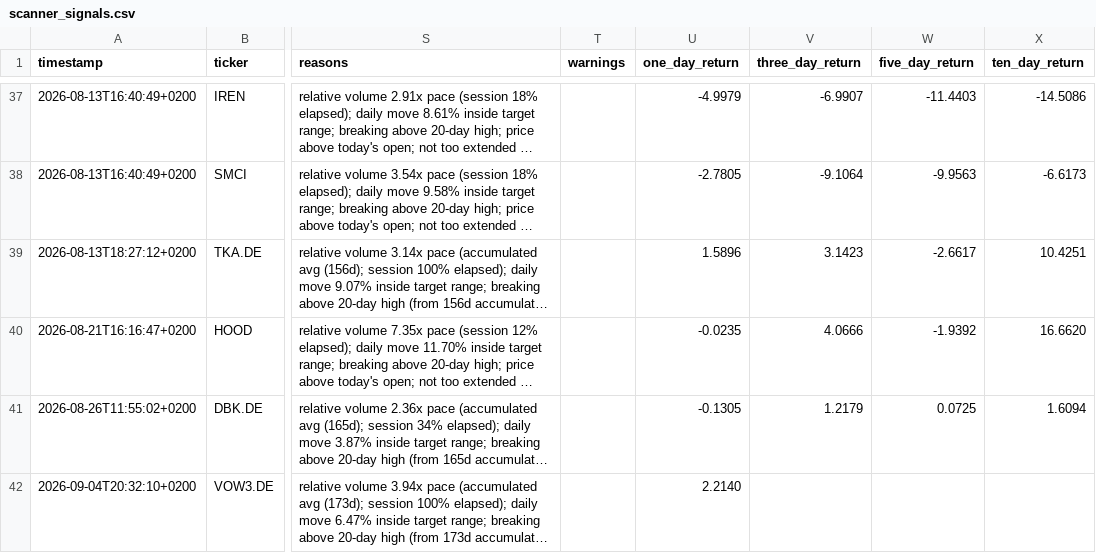
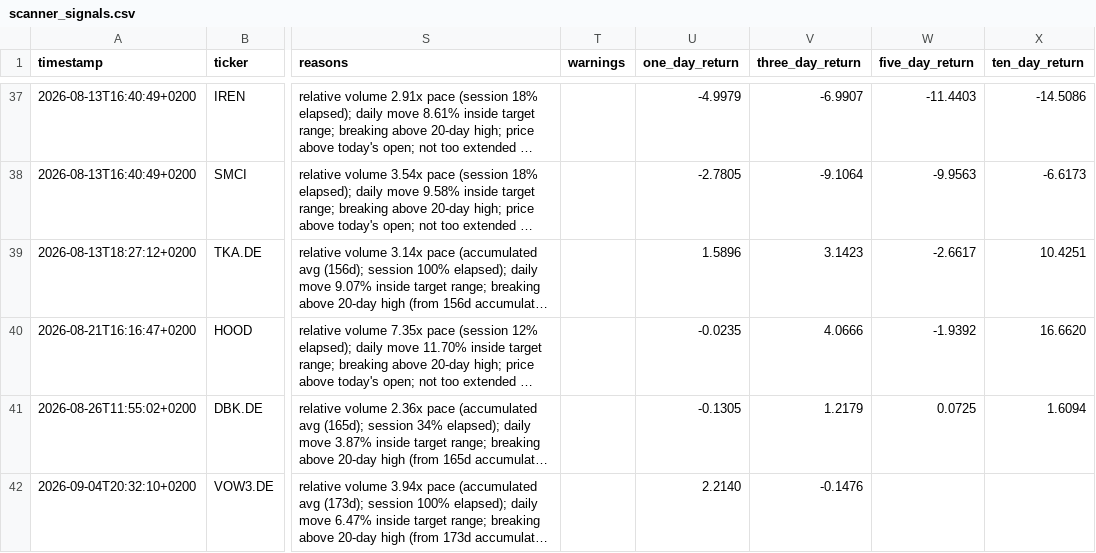
Before and after one commit to Toeffer/TradingJournal, a CSV file: data/scanner_signals.csv, drawn as a sheet; only a part is shown, gaps mark what is left out; long unchanged cells end in …; the diff names each change by its address in the sheet, - before the commit and + after, or states it on an @@ line.

```diff
--- a/data/scanner_signals.csv
+++ b/data/scanner_signals.csv
-V42 (three_day_return): (empty)
+V42 (three_day_return): -0.1476
```
Also changed, not shown: data/eu_quote_history.csv, 3 other files.
